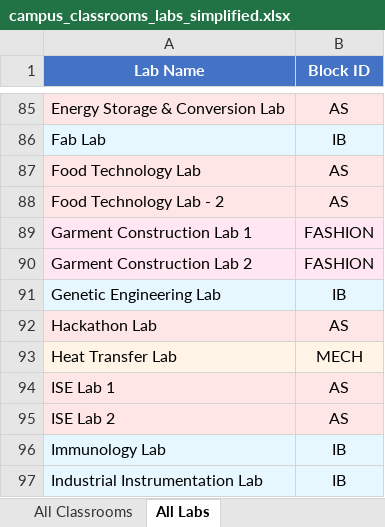
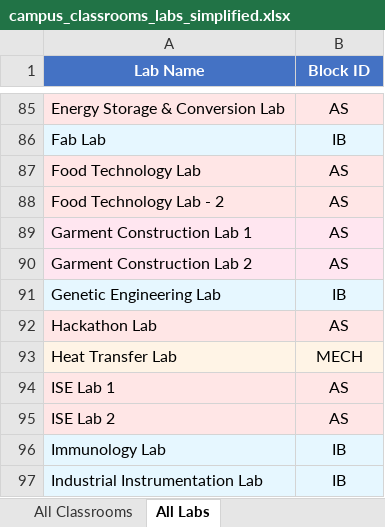
Before and after one commit to logithKR/Time-table-generator, an Excel workbook: data/campus_classrooms_labs_simplified.xlsx, sheet All Labs, drawn as a sheet; only a part is shown, gaps mark what is left out; values as stored, in another font and other column widths than the file's, no borders; the diff names each change by its address in the sheet, - before the commit and + after, or states it on an @@ line.

```diff
--- a/data/campus_classrooms_labs_simplified.xlsx (sheet All Labs)
+++ b/data/campus_classrooms_labs_simplified.xlsx (sheet All Labs)
-B89:B90 (Block ID): FASHION
+B89:B90 (Block ID): AS
```
Also changed, not shown: 7 other files.
